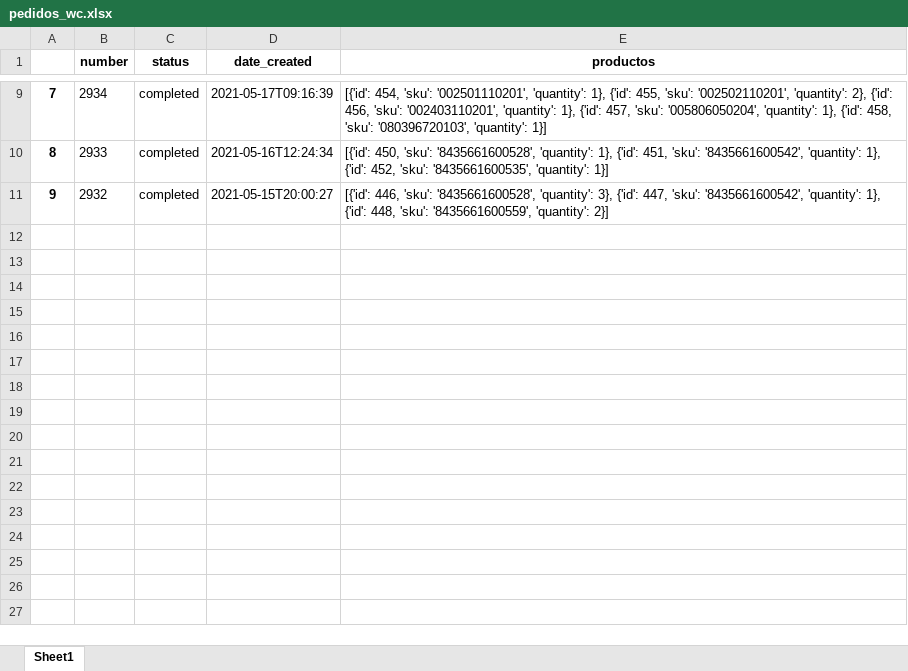
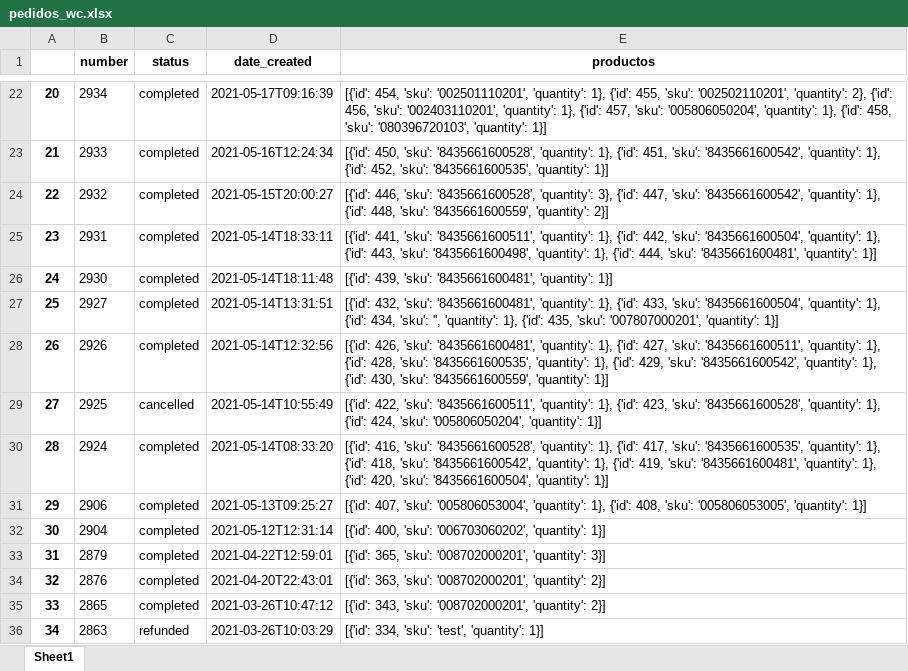
Before and after one commit to PacoKingRegal/Api-Commerce, an Excel workbook: pedidos_wc.xlsx, sheet Sheet1, drawn as a sheet; only a part is shown, gaps mark what is left out; values as stored, in another font and other column widths than the file's, no borders; the diff covers the shown part only; the diff names each change by its address in the sheet, - before the commit and + after, or states it on an @@ line.

```diff
--- a/pedidos_wc.xlsx (sheet Sheet1)
+++ b/pedidos_wc.xlsx (sheet Sheet1)
@@ column A renumbered between rows 15 and 24 @@
+row 25: 23 | 2931 | completed | 2021-05-14T18:33:11 | [{'id': 441, 'sku': '8435661600511', 'quantity': 1}, {'id': 442, 'sku': '8435661600504', 'quantity': 1}, {'id': 443, 'sku': '8435661600498', 'quantity': 1}, {'id': 444, 'sku': '8435661600481', 'quantity': 1}]
+row 26: 24 | 2930 | completed | 2021-05-14T18:11:48 | [{'id': 439, 'sku': '8435661600481', 'quantity': 1}]
+row 27: 25 | 2927 | completed | 2021-05-14T13:31:51 | [{'id': 432, 'sku': '8435661600481', 'quantity': 1}, {'id': 433, 'sku': '8435661600504', 'quantity': 1}, {'id': 434, 'sku': '', 'quantity': 1}, {'id': 435, 'sku': '007807000201', 'quantity': 1}]
+row 28: 26 | 2926 | completed | 2021-05-14T12:32:56 | [{'id': 426, 'sku': '8435661600481', 'quantity': 1}, {'id': 427, 'sku': '8435661600511', 'quantity': 1}, {'id': 428, 'sku': '8435661600535', 'quantity': 1}, {'id': 429, 'sku': '8435661600542', 'quantity': 1}, {'id': 430, 'sku': '8435661600559', 'quantity': 1}]
+row 29: 27 | 2925 | cancelled | 2021-05-14T10:55:49 | [{'id': 422, 'sku': '8435661600511', 'quantity': 1}, {'id': 423, 'sku': '8435661600528', 'quantity': 1}, {'id': 424, 'sku': '005806050204', 'quantity': 1}]
+row 30: 28 | 2924 | completed | 2021-05-14T08:33:20 | [{'id': 416, 'sku': '8435661600528', 'quantity': 1}, {'id': 417, 'sku': '8435661600535', 'quantity': 1}, {'id': 418, 'sku': '8435661600542', 'quantity': 1}, {'id': 419, 'sku': '8435661600481', 'quantity': 1}, {'id': 420, 'sku': '8435661600504', 'quantity': 1}]
+row 31: 29 | 2906 | completed | 2021-05-13T09:25:27 | [{'id': 407, 'sku': '005806053004', 'quantity': 1}, {'id': 408, 'sku': '005806053005', 'quantity': 1}]
+row 32: 30 | 2904 | completed | 2021-05-12T12:31:14 | [{'id': 400, 'sku': '006703060202', 'quantity': 1}]
+row 33: 31 | 2879 | completed | 2021-04-22T12:59:01 | [{'id': 365, 'sku': '008702000201', 'quantity': 3}]
+row 34: 32 | 2876 | completed | 2021-04-20T22:43:01 | [{'id': 363, 'sku': '008702000201', 'quantity': 2}]
+row 35: 33 | 2865 | completed | 2021-03-26T10:47:12 | [{'id': 343, 'sku': '008702000201', 'quantity': 2}]
+row 36: 34 | 2863 | refunded | 2021-03-26T10:03:29 | [{'id': 334, 'sku': 'test', 'quantity': 1}]
```
Also changed, not shown: 13 added rows and 1 edited cell elsewhere in this sheet, productos_wc.xlsx, 4 other files.
